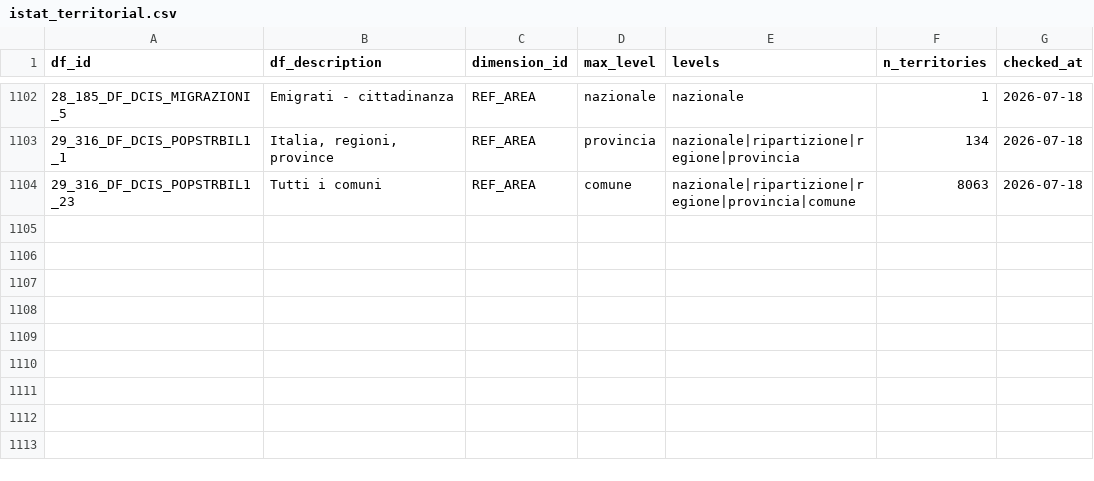
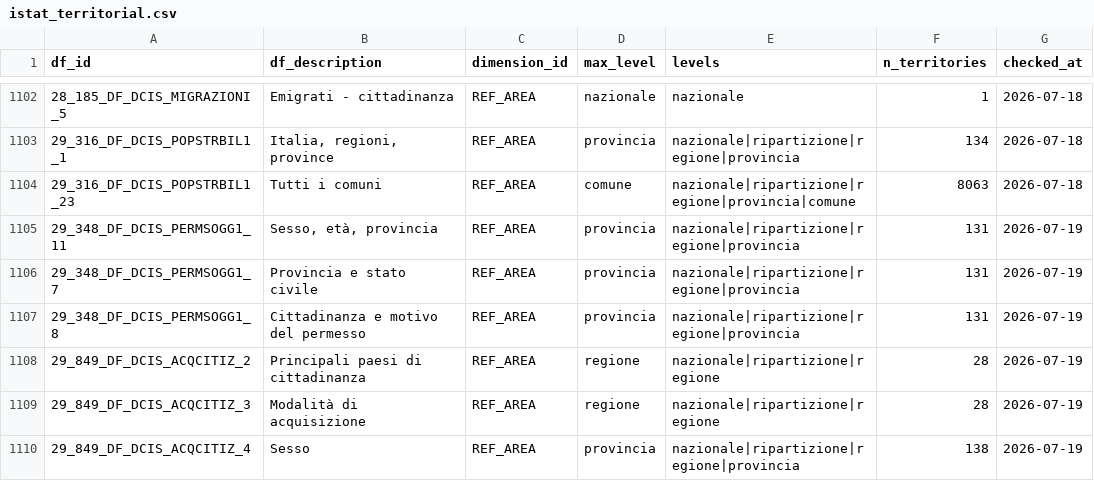
Before and after one commit to ondata/opensdmx, a CSV file: data/constraints/istat_territorial.csv, drawn as a sheet; only a part is shown, gaps mark what is left out.

```diff
--- a/data/constraints/istat_territorial.csv
+++ b/data/constraints/istat_territorial.csv
@@ -1104 +1104,7 @@ df_id,df_description,dimension_id,max_level,levels,n_territories,checked_at
 29_316_DF_DCIS_POPSTRBIL1_23,Tutti i comuni,REF_AREA,comune,nazionale|ripartizione|regione|provincia|comune,8063,2026-07-18
+29_348_DF_DCIS_PERMSOGG1_11,"Sesso, età, provincia",REF_AREA,provincia,nazionale|ripartizione|regione|provincia,131,2026-07-19
+29_348_DF_DCIS_PERMSOGG1_7,Provincia e stato civile,REF_AREA,provincia,nazionale|ripartizione|regione|provincia,131,2026-07-19
+29_348_DF_DCIS_PERMSOGG1_8,Cittadinanza e motivo del permesso,REF_AREA,provincia,nazionale|ripartizione|regione|provincia,131,2026-07-19
+29_849_DF_DCIS_ACQCITIZ_2,Principali paesi di cittadinanza,REF_AREA,regione,nazionale|ripartizione|regione,28,2026-07-19
+29_849_DF_DCIS_ACQCITIZ_3,Modalità di acquisizione,REF_AREA,regione,nazionale|ripartizione|regione,28,2026-07-19
+29_849_DF_DCIS_ACQCITIZ_4,Sesso,REF_AREA,provincia,nazionale|ripartizione|regione|provincia,138,2026-07-19
```
Also changed, not shown: 4 other files.
